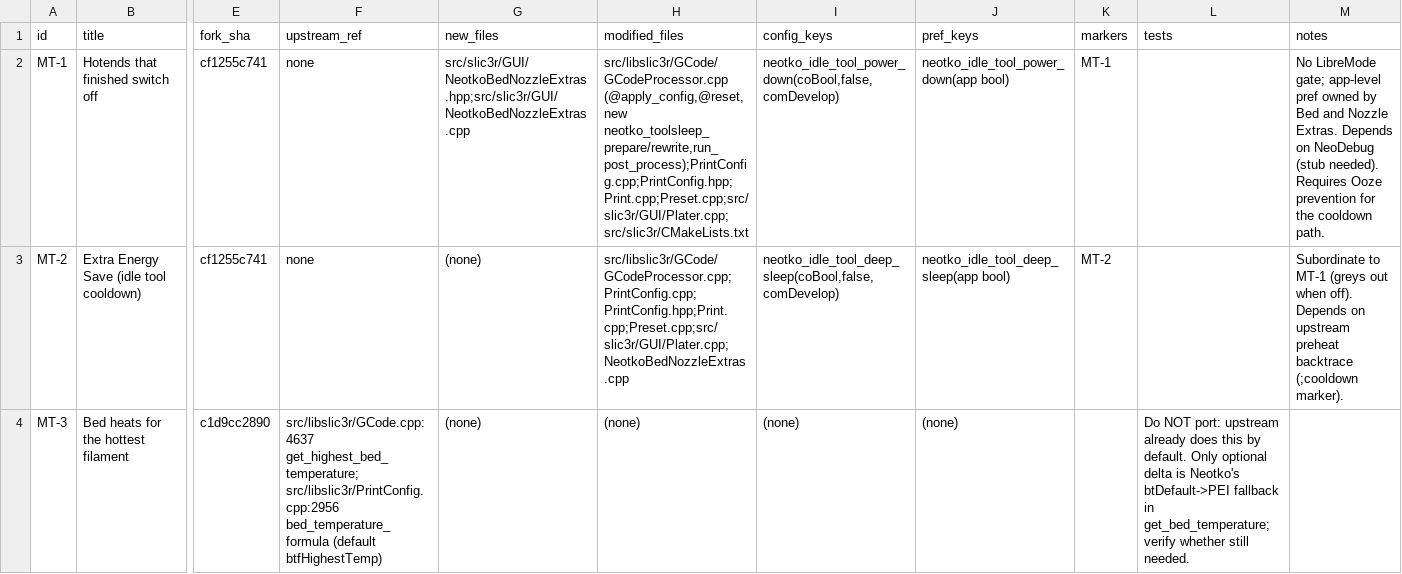
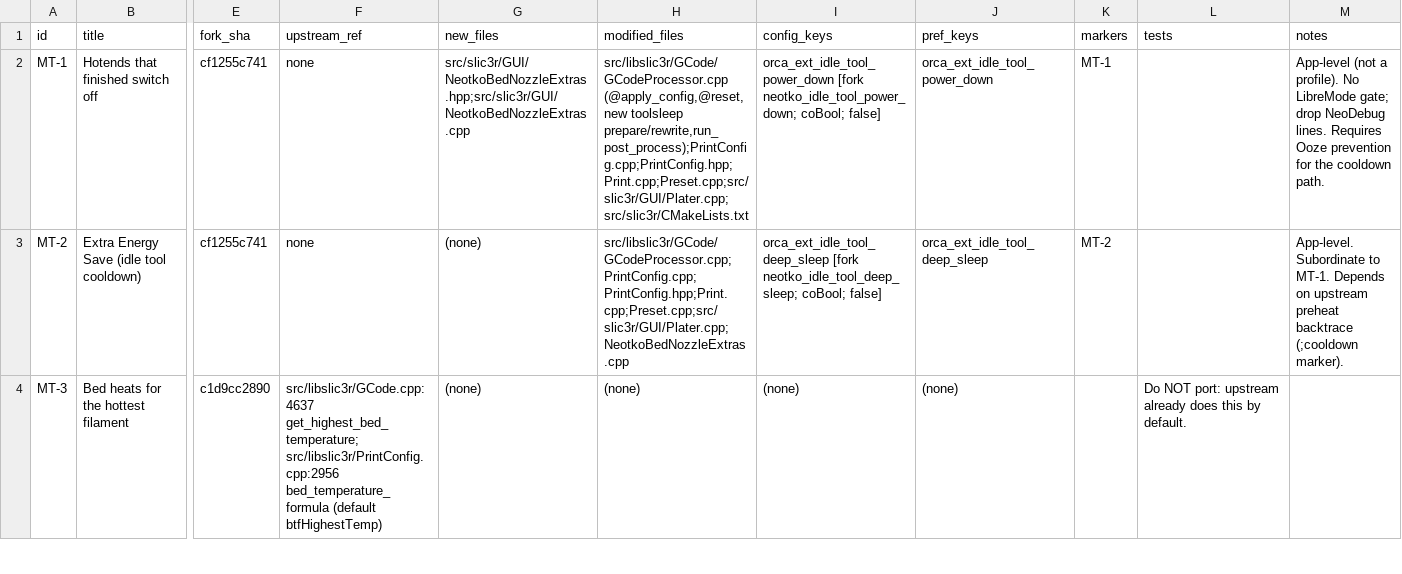
Before and after one commit to emdee52/OrcaSlicer, a TSV file: porting/manifest.tsv, drawn as a sheet; only a part is shown, gaps mark what is left out; the diff covers the shown part only; the diff names each change by its address in the sheet, - before the commit and + after, or states it on an @@ line.

Commit message:
port: resolve Phase 0 decisions - AS-1 placement-only, drop SU-3/MT-3, neutral keys, hybrid UI

```diff
--- a/porting/manifest.tsv
+++ b/porting/manifest.tsv
-H2 (modified_files): src/libslic3r/GCode/GCodeProcessor.cpp (@apply_config,@reset,new neotko_toolsleep_prepare/rewrite,run_post_process);PrintConfig.cpp;PrintConfig.hpp;Print.cpp;Preset.cpp;src/slic3r/GUI/Plater.cpp;src/slic3r/CMakeLists.txt
+H2 (modified_files): src/libslic3r/GCode/GCodeProcessor.cpp (@apply_config,@reset,new toolsleep prepare/rewrite,run_post_process);PrintConfig.cpp;PrintConfig.hpp;Print.cpp;Preset.cpp;src/slic3r/GUI/Plater.cpp;src/slic3r/CMakeLists.txt
-I2 (config_keys): neotko_idle_tool_power_down(coBool,false,comDevelop)
+I2 (config_keys): orca_ext_idle_tool_power_down [fork neotko_idle_tool_power_down; coBool; false]
-J2 (pref_keys): neotko_idle_tool_power_down(app bool)
+J2 (pref_keys): orca_ext_idle_tool_power_down
-M2 (notes): No LibreMode gate; app-level pref owned by Bed and Nozzle Extras. Depends on NeoDebug (stub needed). Requires Ooze…
+M2 (notes): App-level (not a profile). No LibreMode gate; drop NeoDebug lines. Requires Ooze…
-I3 (config_keys): neotko_idle_tool_deep_sleep(coBool,false,comDevelop)
+I3 (config_keys): orca_ext_idle_tool_deep_sleep [fork neotko_idle_tool_deep_sleep; coBool; false]
-J3 (pref_keys): neotko_idle_tool_deep_sleep(app bool)
+J3 (pref_keys): orca_ext_idle_tool_deep_sleep
-M3 (notes): Subordinate to MT-1 (greys out when off). Depends on…
+M3 (notes): App-level. Subordinate to MT-1. Depends on…
-L4 (tests): …by default. Only optional delta is Neotko's btDefault->PEI fallback in get_bed_temperature; verify whether still needed.
+L4 (tests): …by default.
```
Also changed, not shown: 2 removed rows and 38 edited cells elsewhere in this file, 4 other files.
